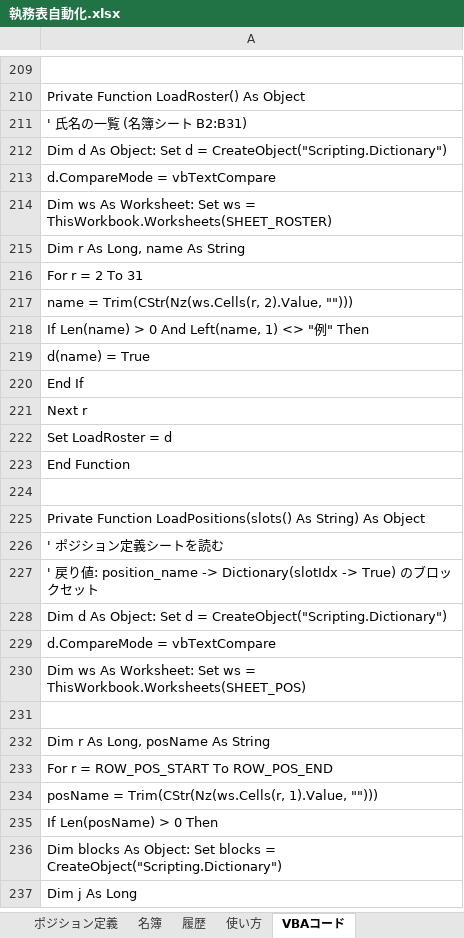
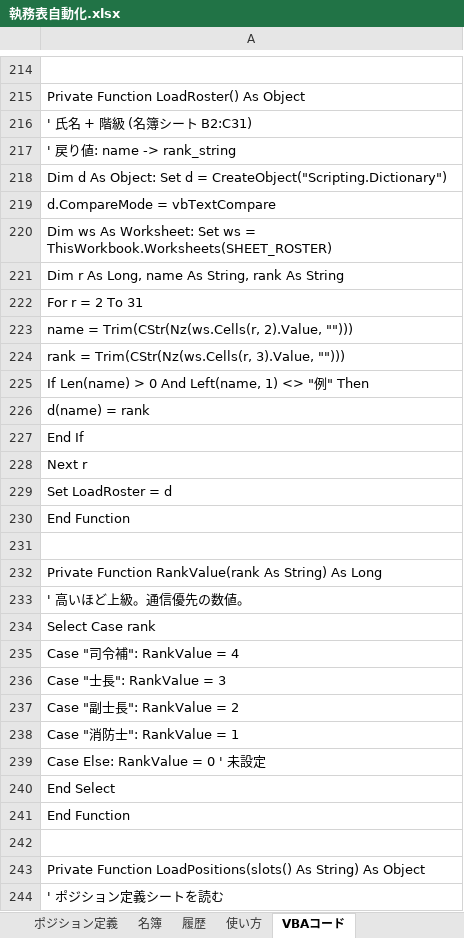
Before and after one commit to setup888/-pj, an Excel workbook: 執務表自動化.xlsx, sheet VBAコード, drawn as a sheet; only a part is shown, gaps mark what is left out; the shorter side is filled out with more unchanged rows; values as stored, in another font and other column widths than the file's, no borders; addresses are those after the commit; the diff covers the shown part only; the diff names each change by its address in the sheet, - before the commit and + after, or states it on an @@ line.

```diff
--- a/執務表自動化.xlsx (sheet VBAコード)
+++ b/執務表自動化.xlsx (sheet VBAコード)
-A216: ' 氏名の一覧 (名簿シート B2:B31)
+A216: ' 氏名 + 階級 (名簿シート B2:C31)
+row 217: ' 戻り値: name -> rank_string
-A221: Dim r As Long, name As String
+A221: Dim r As Long, name As String, rank As String
+row 224: rank = Trim(CStr(Nz(ws.Cells(r, 3).Value, "")))
-A226: d(name) = True
+A226: d(name) = rank
+row 230: End Function
+row 231: (empty)
+row 232: Private Function RankValue(rank As String) As Long
+row 233: ' 高いほど上級。通信優先の数値。
+row 234: Select Case rank
+row 235: Case "司令補": RankValue = 4
+row 236: Case "士長": RankValue = 3
+row 237: Case "副士長": RankValue = 2
+row 238: Case "消防士": RankValue = 1
+row 239: Case Else: RankValue = 0 ' 未設定
+row 240: End Select
```
Also changed, not shown: 30 added rows and 2 edited cells elsewhere in this sheet, sheet 名簿, 3 other files.
